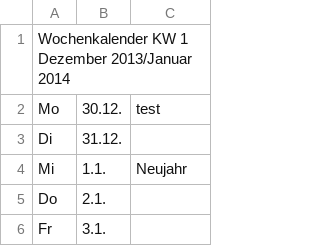
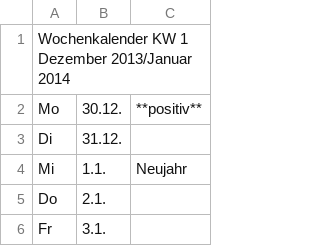
Before and after one commit to Kaschina/Reitunterricht, a CSV file: wochenkalender.csv, drawn as a sheet; only a part is shown.

Commit message:
Update wochenkalender.csv

```diff
--- a/wochenkalender.csv
+++ b/wochenkalender.csv
@@ -1,3 +1,3 @@
 Wochenkalender   KW 1   Dezember 2013/Januar 2014,,
-Mo,30.12.,test
+Mo,30.12.,**positiv**
 Di,31.12.,
```
